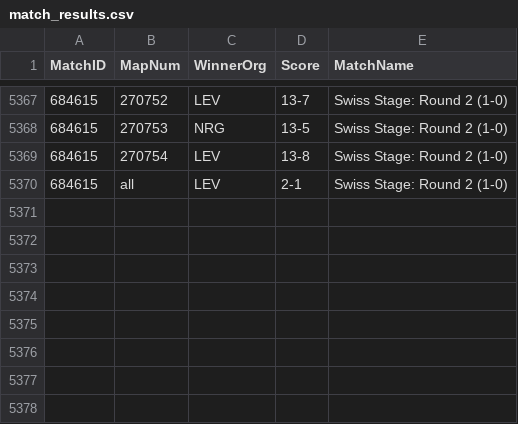
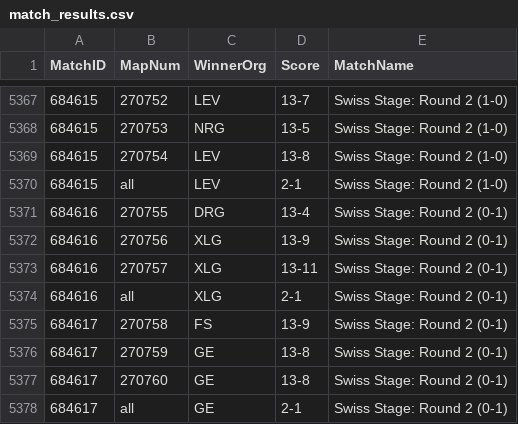
Before and after one commit to bes57/Bobo.GG, a CSV file: data/match_results.csv, drawn as a sheet; only a part is shown, gaps mark what is left out; the diff names each change by its address in the sheet, - before the commit and + after, or states it on an @@ line.

```diff
--- a/data/match_results.csv
+++ b/data/match_results.csv
+row 5371: 684616 | 270755 | DRG | 13-4 | Swiss Stage: Round 2 (0-1)
+row 5372: 684616 | 270756 | XLG | 13-9 | Swiss Stage: Round 2 (0-1)
+row 5373: 684616 | 270757 | XLG | 13-11 | Swiss Stage: Round 2 (0-1)
+row 5374: 684616 | all | XLG | 2-1 | Swiss Stage: Round 2 (0-1)
+row 5375: 684617 | 270758 | FS | 13-9 | Swiss Stage: Round 2 (0-1)
+row 5376: 684617 | 270759 | GE | 13-8 | Swiss Stage: Round 2 (0-1)
+row 5377: 684617 | 270760 | GE | 13-8 | Swiss Stage: Round 2 (0-1)
+row 5378: 684617 | all | GE | 2-1 | Swiss Stage: Round 2 (0-1)
```
Also changed, not shown: data/map_vetos.csv, data/series/2026_masters_london.csv, 11 other files.
